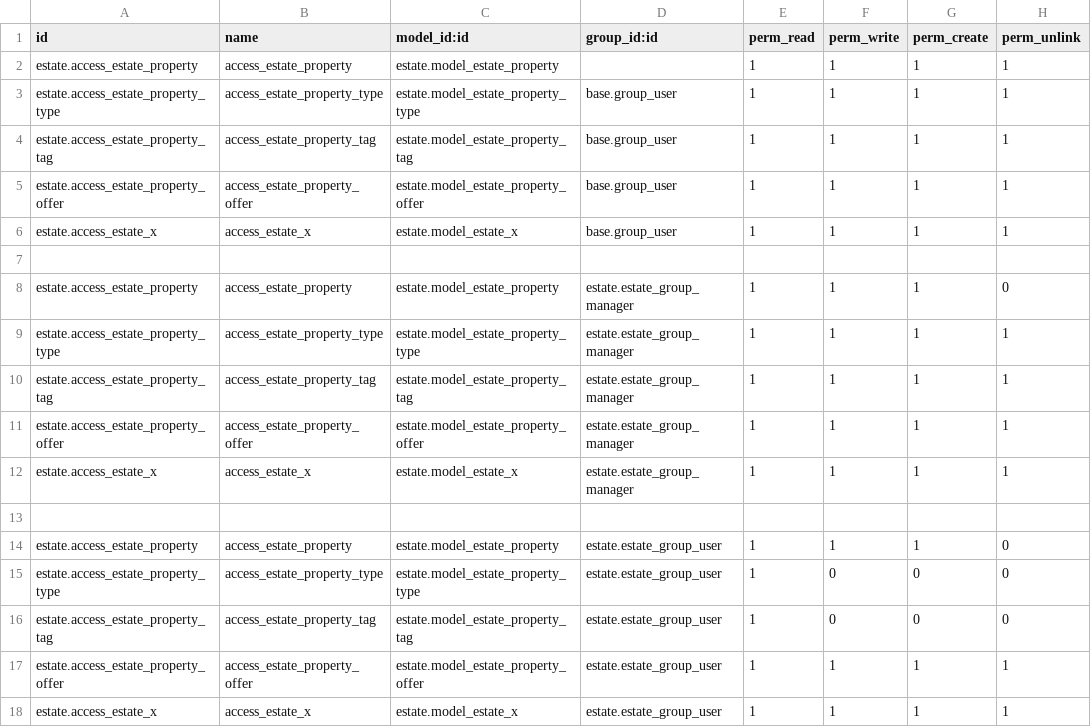
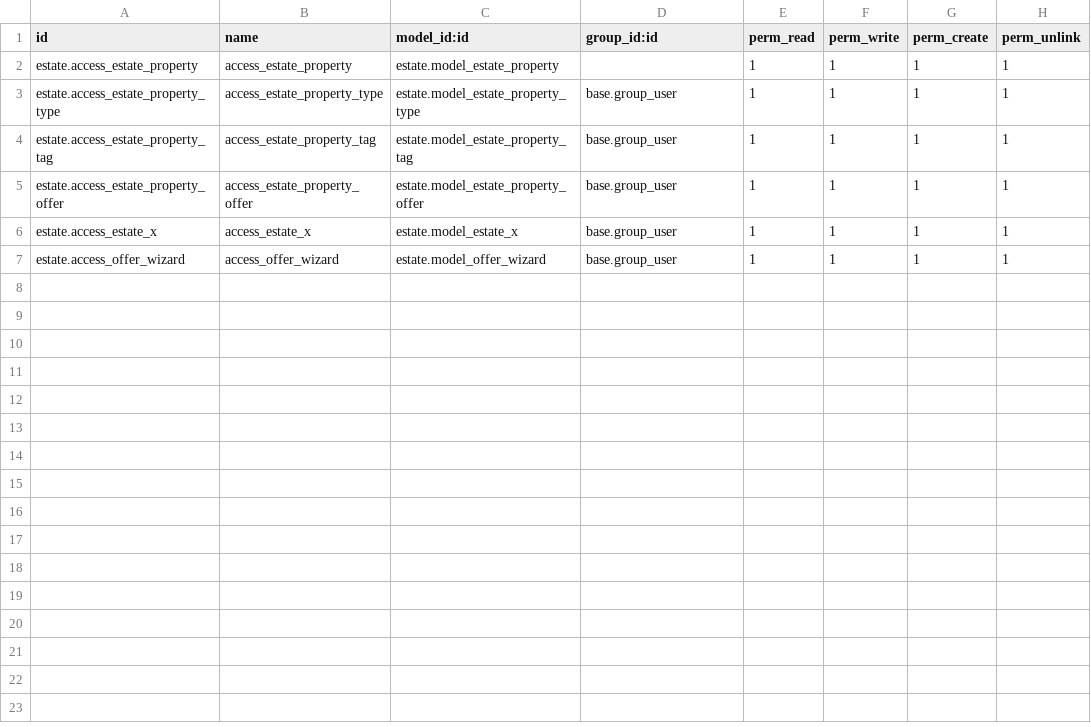
Before and after one commit to prra-odoo/odoo-training-2023, a CSV file: estate/security/ir.model.access.csv, drawn as a sheet.

Commit message:
[ADD] estate : Added wizard

```diff
--- a/estate/security/ir.model.access.csv
+++ b/estate/security/ir.model.access.csv
@@ -6,13 +6,2 @@ estate.access_estate_property_offer,access_estate_property_offer,estate.model_es
 estate.access_estate_x,access_estate_x,estate.model_estate_x,base.group_user,1,1,1,1
-
-estate.access_estate_property,access_estate_property,estate.model_estate_property,estate.estate_group_manager,1,1,1,0
-estate.access_estate_property_type,access_estate_property_type,estate.model_estate_property_type,estate.estate_group_manager,1,1,1,1
-estate.access_estate_property_tag,access_estate_property_tag,estate.model_estate_property_tag,estate.estate_group_manager,1,1,1,1
-estate.access_estate_property_offer,access_estate_property_offer,estate.model_estate_property_offer,estate.estate_group_manager,1,1,1,1
-estate.access_estate_x,access_estate_x,estate.model_estate_x,estate.estate_group_manager,1,1,1,1
-
-estate.access_estate_property,access_estate_property,estate.model_estate_property,estate.estate_group_user,1,1,1,0
-estate.access_estate_property_type,access_estate_property_type,estate.model_estate_property_type,estate.estate_group_user,1,0,0,0
-estate.access_estate_property_tag,access_estate_property_tag,estate.model_estate_property_tag,estate.estate_group_user,1,0,0,0
-estate.access_estate_property_offer,access_estate_property_offer,estate.model_estate_property_offer,estate.estate_group_user,1,1,1,1
-estate.access_estate_x,access_estate_x,estate.model_estate_x,estate.estate_group_user,1,1,1,1
+estate.access_offer_wizard,access_offer_wizard,estate.model_offer_wizard,base.group_user,1,1,1,1
```
Also changed, not shown: 7 other files.
